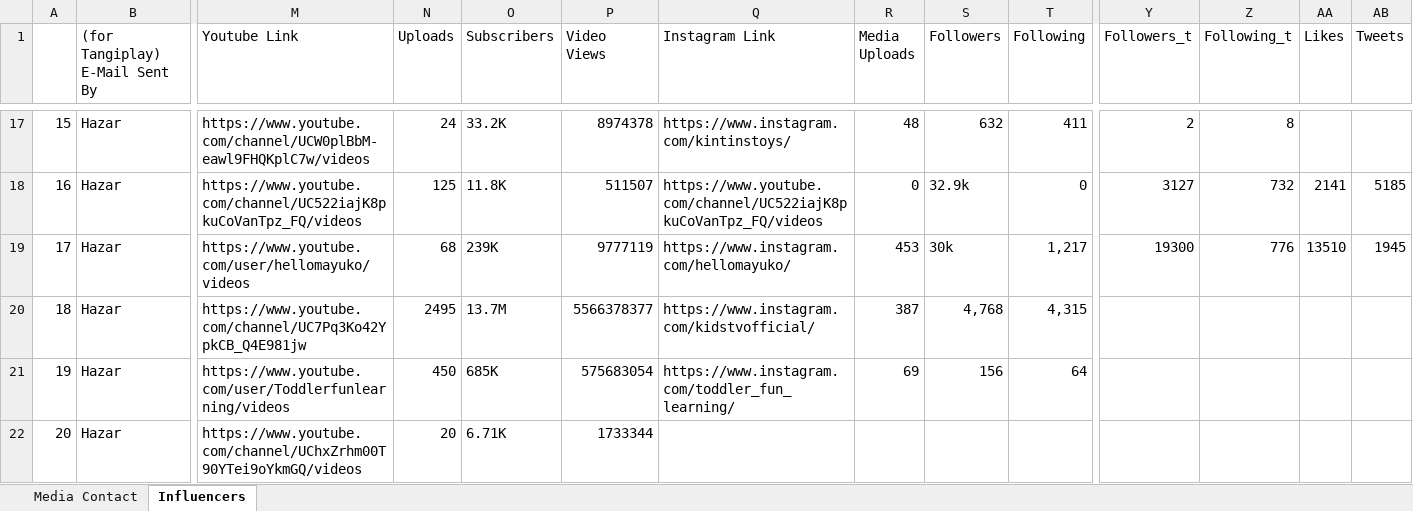
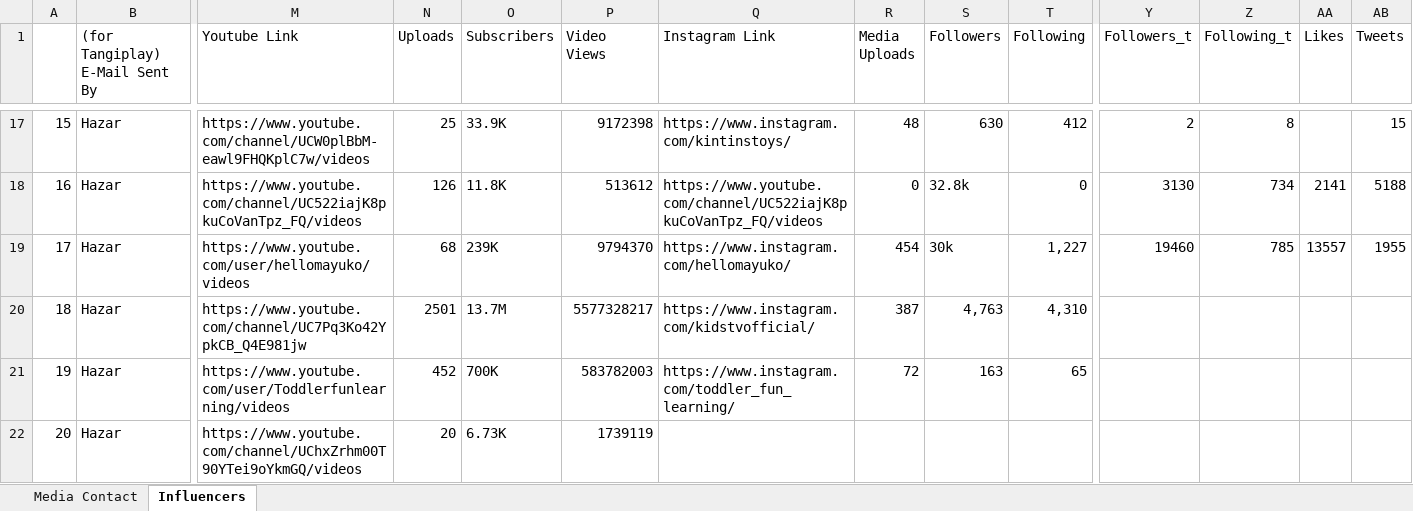
Before and after one commit to muhammetssen/DatabaseUpdater, an Excel workbook: output.xlsx, sheet Influencers, drawn as a sheet; only a part is shown, gaps mark what is left out; values as stored, in another font and other column widths than the file's, no cell formats; the diff covers the shown part only; the diff names each change by its address in the sheet, - before the commit and + after, or states it on an @@ line.

```diff
--- a/output.xlsx (sheet Influencers)
+++ b/output.xlsx (sheet Influencers)
-N17 (Uploads): 24
+N17 (Uploads): 25
-O17 (Subscribers): 33.2K
+O17 (Subscribers): 33.9K
-P17 (Video Views): 8974378
+P17 (Video Views): 9172398
-S17 (Followers): 632
+S17 (Followers): 630
-T17 (Following): 411
+T17 (Following): 412
-AB17 (Tweets): (empty)
+AB17 (Tweets): 15
-N18 (Uploads): 125
+N18 (Uploads): 126
-P18 (Video Views): 511507
+P18 (Video Views): 513612
-S18 (Followers): 32.9k
+S18 (Followers): 32.8k
-Y18 (Followers_t): 3127
+Y18 (Followers_t): 3130
-Z18 (Following_t): 732
+Z18 (Following_t): 734
-AB18 (Tweets): 5185
+AB18 (Tweets): 5188
-P19 (Video Views): 9777119
+P19 (Video Views): 9794370
-R19 (Media Uploads): 453
+R19 (Media Uploads): 454
-T19 (Following): 1,217
+T19 (Following): 1,227
-Y19 (Followers_t): 19300
+Y19 (Followers_t): 19460
-Z19 (Following_t): 776
+Z19 (Following_t): 785
-AA19 (Likes): 13510
+AA19 (Likes): 13557
-AB19 (Tweets): 1945
+AB19 (Tweets): 1955
-N20 (Uploads): 2495
+N20 (Uploads): 2501
-P20 (Video Views): 5566378377
+P20 (Video Views): 5577328217
-S20 (Followers): 4,768
+S20 (Followers): 4,763
-T20 (Following): 4,315
+T20 (Following): 4,310
-N21 (Uploads): 450
+N21 (Uploads): 452
-O21 (Subscribers): 685K
+O21 (Subscribers): 700K
-P21 (Video Views): 575683054
+P21 (Video Views): 583782003
-R21 (Media Uploads): 69
+R21 (Media Uploads): 72
-S21 (Followers): 156
+S21 (Followers): 163
-T21 (Following): 64
+T21 (Following): 65
-O22 (Subscribers): 6.71K
+O22 (Subscribers): 6.73K
-P22 (Video Views): 1733344
+P22 (Video Views): 1739119
```
Also changed, not shown: 78 edited cells elsewhere in this sheet, cell formats, excel.xlsx, 1 other file.
